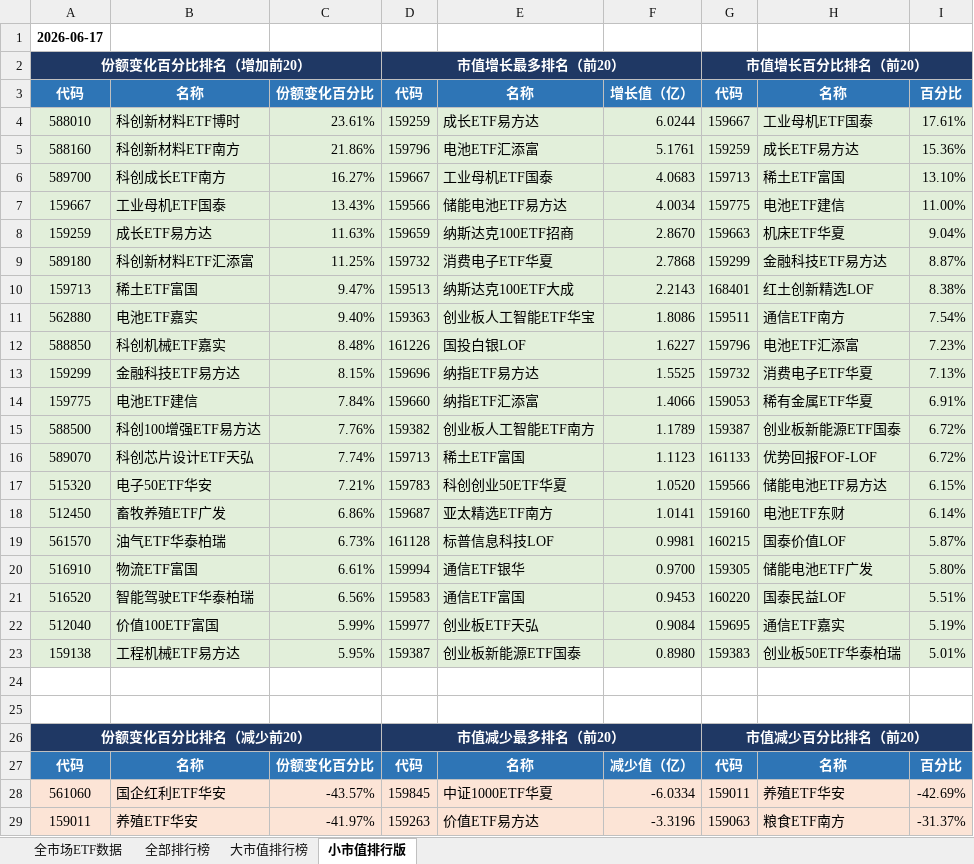
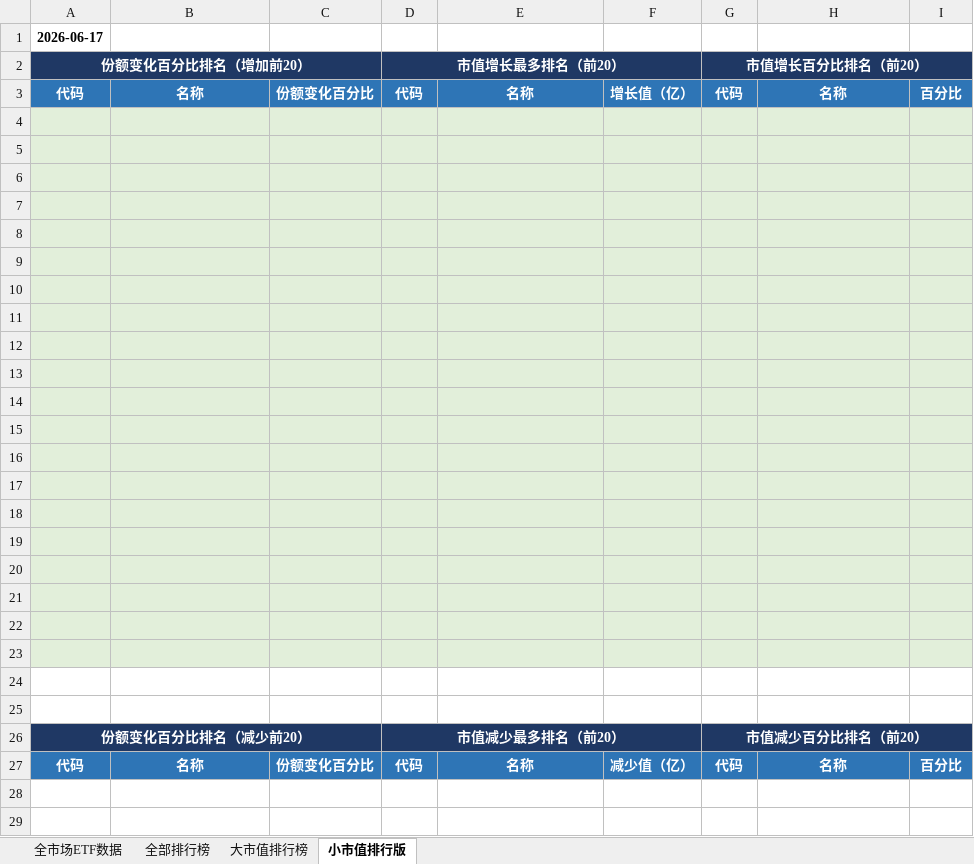
Before and after one commit to dagoushi003/dagoushi003.github.io, an Excel workbook: assets/posts/全市场数据分析表02.xlsx, sheet 小市值排行版, drawn as a sheet; only a part is shown; values as stored, in another font and other column widths than the file's, no borders; the diff covers the shown part only; the diff names each change by its address in the sheet, - before the commit and + after, or states it on an @@ line.

```diff
--- a/assets/posts/全市场数据分析表02.xlsx (sheet 小市值排行版)
+++ b/assets/posts/全市场数据分析表02.xlsx (sheet 小市值排行版)
-row 4: 588010 | 科创新材料ETF博时 | 23.61% | 159259 | 成长ETF易方达 | 6.0244 | 159667 | 工业母机ETF国泰 | 17.61%
+row 4: (empty)
-row 5: 588160 | 科创新材料ETF南方 | 21.86% | 159796 | 电池ETF汇添富 | 5.1761 | 159259 | 成长ETF易方达 | 15.36%
+row 5: (empty)
-row 6: 589700 | 科创成长ETF南方 | 16.27% | 159667 | 工业母机ETF国泰 | 4.0683 | 159713 | 稀土ETF富国 | 13.10%
+row 6: (empty)
-row 7: 159667 | 工业母机ETF国泰 | 13.43% | 159566 | 储能电池ETF易方达 | 4.0034 | 159775 | 电池ETF建信 | 11.00%
+row 7: (empty)
-row 8: 159259 | 成长ETF易方达 | 11.63% | 159659 | 纳斯达克100ETF招商 | 2.8670 | 159663 | 机床ETF华夏 | 9.04%
+row 8: (empty)
-row 9: 589180 | 科创新材料ETF汇添富 | 11.25% | 159732 | 消费电子ETF华夏 | 2.7868 | 159299 | 金融科技ETF易方达 | 8.87%
+row 9: (empty)
-row 10: 159713 | 稀土ETF富国 | 9.47% | 159513 | 纳斯达克100ETF大成 | 2.2143 | 168401 | 红土创新精选LOF | 8.38%
+row 10: (empty)
-row 11: 562880 | 电池ETF嘉实 | 9.40% | 159363 | 创业板人工智能ETF华宝 | 1.8086 | 159511 | 通信ETF南方 | 7.54%
+row 11: (empty)
-row 12: 588850 | 科创机械ETF嘉实 | 8.48% | 161226 | 国投白银LOF | 1.6227 | 159796 | 电池ETF汇添富 | 7.23%
+row 12: (empty)
-row 13: 159299 | 金融科技ETF易方达 | 8.15% | 159696 | 纳指ETF易方达 | 1.5525 | 159732 | 消费电子ETF华夏 | 7.13%
+row 13: (empty)
-row 14: 159775 | 电池ETF建信 | 7.84% | 159660 | 纳指ETF汇添富 | 1.4066 | 159053 | 稀有金属ETF华夏 | 6.91%
+row 14: (empty)
-row 15: 588500 | 科创100增强ETF易方达 | 7.76% | 159382 | 创业板人工智能ETF南方 | 1.1789 | 159387 | 创业板新能源ETF国泰 | 6.72%
+row 15: (empty)
-row 16: 589070 | 科创芯片设计ETF天弘 | 7.74% | 159713 | 稀土ETF富国 | 1.1123 | 161133 | 优势回报FOF-LOF | 6.72%
+row 16: (empty)
-row 17: 515320 | 电子50ETF华安 | 7.21% | 159783 | 科创创业50ETF华夏 | 1.0520 | 159566 | 储能电池ETF易方达 | 6.15%
+row 17: (empty)
-row 18: 512450 | 畜牧养殖ETF广发 | 6.86% | 159687 | 亚太精选ETF南方 | 1.0141 | 159160 | 电池ETF东财 | 6.14%
+row 18: (empty)
-row 19: 561570 | 油气ETF华泰柏瑞 | 6.73% | 161128 | 标普信息科技LOF | 0.9981 | 160215 | 国泰价值LOF | 5.87%
+row 19: (empty)
-row 20: 516910 | 物流ETF富国 | 6.61% | 159994 | 通信ETF银华 | 0.9700 | 159305 | 储能电池ETF广发 | 5.80%
+row 20: (empty)
-row 21: 516520 | 智能驾驶ETF华泰柏瑞 | 6.56% | 159583 | 通信ETF富国 | 0.9453 | 160220 | 国泰民益LOF | 5.51%
+row 21: (empty)
-row 22: 512040 | 价值100ETF富国 | 5.99% | 159977 | 创业板ETF天弘 | 0.9084 | 159695 | 通信ETF嘉实 | 5.19%
+row 22: (empty)
-row 23: 159138 | 工程机械ETF易方达 | 5.95% | 159387 | 创业板新能源ETF国泰 | 0.8980 | 159383 | 创业板50ETF华泰柏瑞 | 5.01%
+row 23: (empty)
-row 28: 561060 | 国企红利ETF华安 | -43.57% | 159845 | 中证1000ETF华夏 | -6.0334 | 159011 | 养殖ETF华安 | -42.69%
-row 29: 159011 | 养殖ETF华安 | -41.97% | 159263 | 价值ETF易方达 | -3.3196 | 159063 | 粮食ETF南方 | -31.37%
```
Also changed, not shown: 18 removed rows elsewhere in this sheet, sheet 全市场ETF数据, sheet 全部排行榜, sheet 大市值排行榜.
